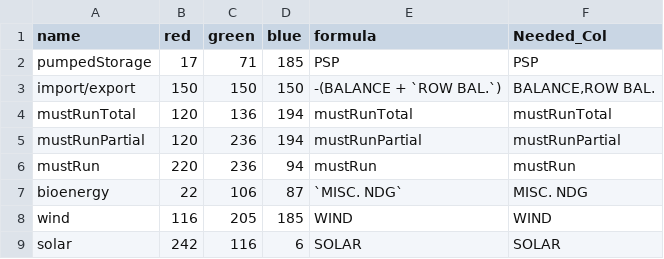
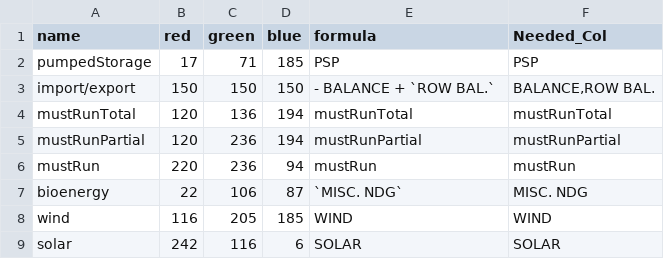
Before and after one commit to rte-antares-rpackage/antaresViz, a CSV file: inst/GraphicalCharter.csv, drawn as a sheet; only a part is shown.

```diff
--- a/inst/GraphicalCharter.csv
+++ b/inst/GraphicalCharter.csv
@@ -2,3 +2,3 @@ name;red;green;blue;formula;Needed_Col
 pumpedStorage;17;71;185;PSP;PSP
-import/export;150;150;150;-(BALANCE + `ROW BAL.`);BALANCE,ROW BAL.
+import/export;150;150;150;- BALANCE + `ROW BAL.`;BALANCE,ROW BAL.
 mustRunTotal;120;136;194;mustRunTotal;mustRunTotal
```
Also changed, not shown: 2 other files.
